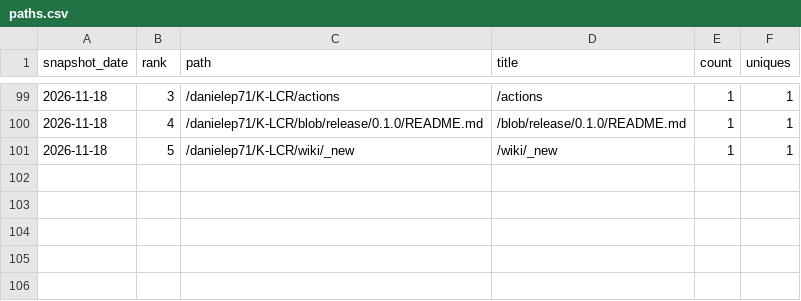
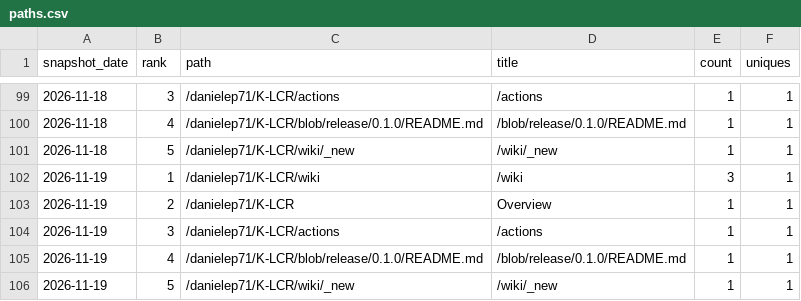
Before and after one commit to danielep71/K-LCR, a CSV file: data/paths.csv, drawn as a sheet; only a part is shown, gaps mark what is left out.

```diff
--- a/data/paths.csv
+++ b/data/paths.csv
@@ -101 +101,6 @@ snapshot_date,rank,path,title,count,uniques
 2026-11-18,5,/danielep71/K-LCR/wiki/_new,/wiki/_new,1,1
+2026-11-19,1,/danielep71/K-LCR/wiki,/wiki,3,1
+2026-11-19,2,/danielep71/K-LCR,Overview,1,1
+2026-11-19,3,/danielep71/K-LCR/actions,/actions,1,1
+2026-11-19,4,/danielep71/K-LCR/blob/release/0.1.0/README.md,/blob/release/0.1.0/README.md,1,1
+2026-11-19,5,/danielep71/K-LCR/wiki/_new,/wiki/_new,1,1
```
Also changed, not shown: data/daily.csv, data/referrers.csv, 1 other file.
